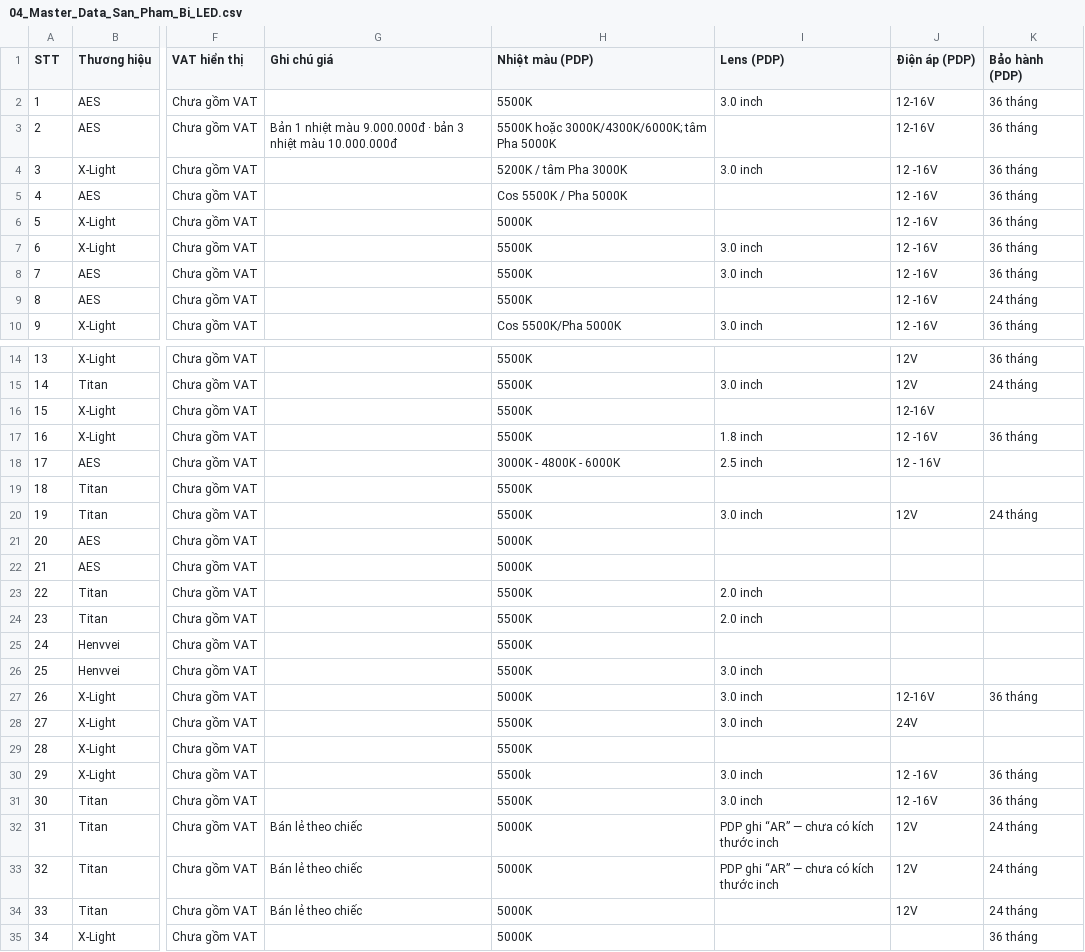
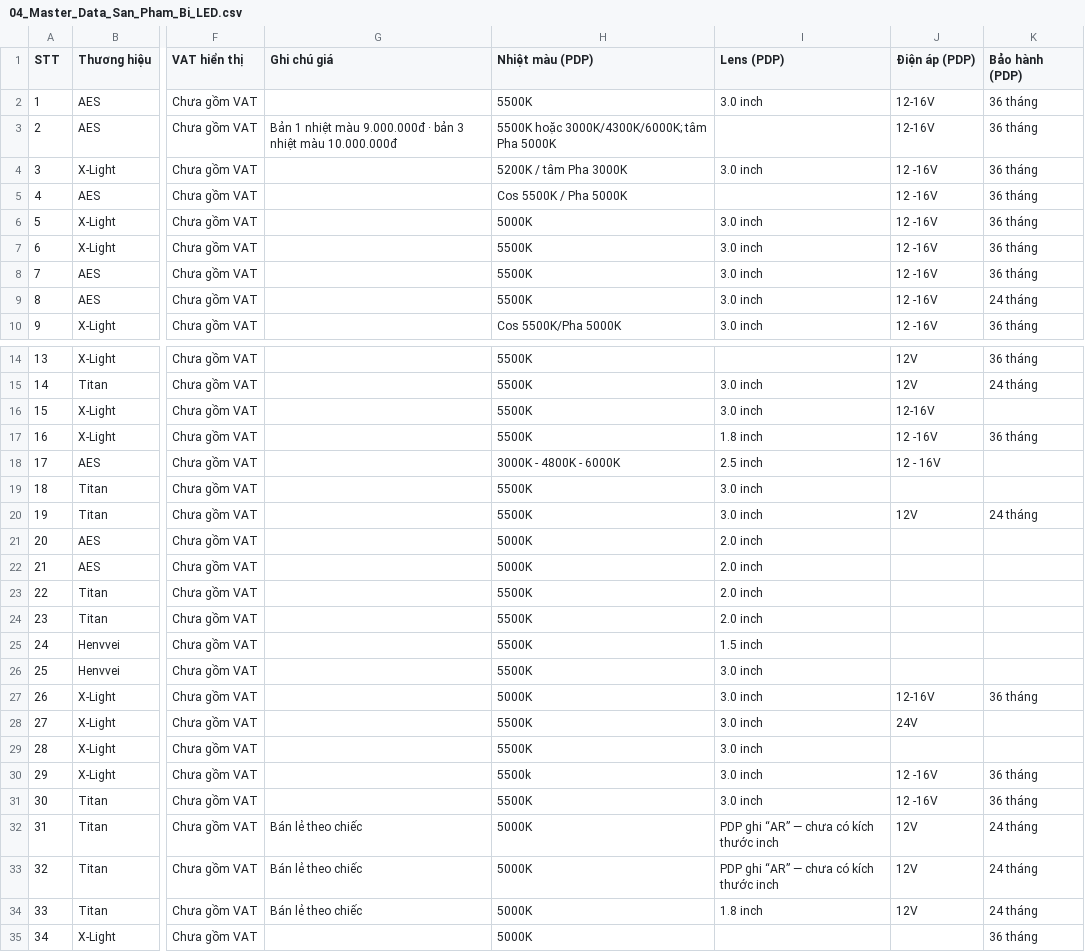
Before and after one commit to manhcuong365group/preview-365group, a CSV file: auto365/nang-cap-anh-sang-bi-led/kiem-tra-noi-bo/04_Master_Data_San_Pham_Bi_LED.csv, drawn as a sheet; only a part is shown, gaps mark what is left out; the diff covers the shown part only; the diff names each change by its address in the sheet, - before the commit and + after, or states it on an @@ line.

```diff
--- a/auto365/nang-cap-anh-sang-bi-led/kiem-tra-noi-bo/04_Master_Data_San_Pham_Bi_LED.csv
+++ b/auto365/nang-cap-anh-sang-bi-led/kiem-tra-noi-bo/04_Master_Data_San_Pham_Bi_LED.csv
-I6 (Lens (PDP)): (empty)
+I6 (Lens (PDP)): 3.0 inch
-I9 (Lens (PDP)): (empty)
+I9 (Lens (PDP)): 3.0 inch
-I16 (Lens (PDP)): (empty)
+I16 (Lens (PDP)): 3.0 inch
-I19 (Lens (PDP)): (empty)
+I19 (Lens (PDP)): 3.0 inch
-I21:I22 (Lens (PDP)): (empty)
+I21:I22 (Lens (PDP)): 2.0 inch
-I25 (Lens (PDP)): (empty)
+I25 (Lens (PDP)): 1.5 inch
-I29 (Lens (PDP)): (empty)
+I29 (Lens (PDP)): 3.0 inch
-I34 (Lens (PDP)): (empty)
+I34 (Lens (PDP)): 1.8 inch
```
Also changed, not shown: 24 edited cells elsewhere in this file, 5 other files.
